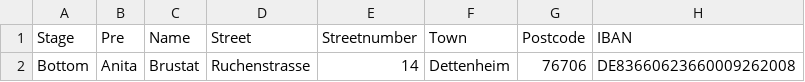
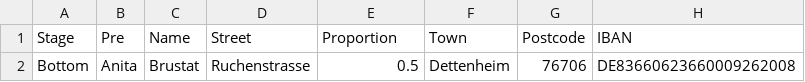
Before and after one commit to markushaas29/CPP, a CSV file: CSV_Files/AdditionalCosts.csv, drawn as a sheet; only a part is shown; the diff names each change by its address in the sheet, - before the commit and + after, or states it on an @@ line.

```diff
--- a/CSV_Files/AdditionalCosts.csv
+++ b/CSV_Files/AdditionalCosts.csv
-E1: Streetnumber
+E1: Proportion
-E2 (Proportion): 14
+E2 (Proportion): 0.5
```
Also changed, not shown: 4 other files.
